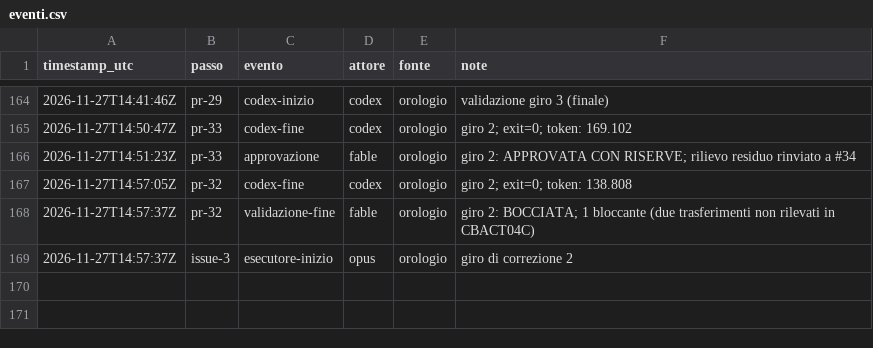
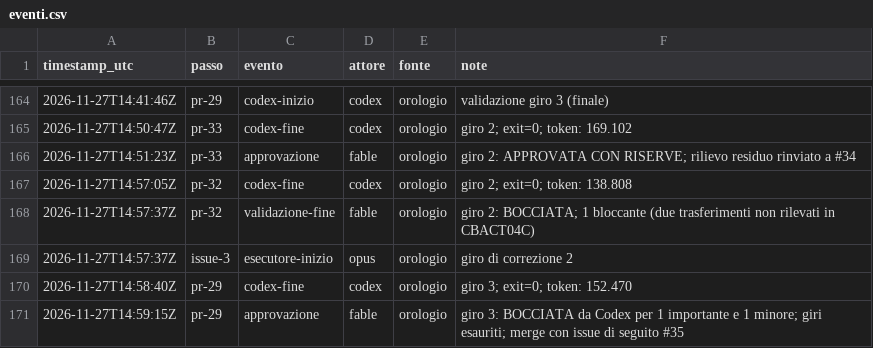
Before and after one commit to ltoscano/men-b-carddemo-java, a CSV file: paper/data/eventi.csv, drawn as a sheet; only a part is shown, gaps mark what is left out.

```diff
--- a/paper/data/eventi.csv
+++ b/paper/data/eventi.csv
@@ -169 +169,3 @@ timestamp_utc,passo,evento,attore,fonte,note
 2026-11-27T14:57:37Z,issue-3,esecutore-inizio,opus,orologio,giro di correzione 2
+2026-11-27T14:58:40Z,pr-29,codex-fine,codex,orologio,giro 3; exit=0; token: 152.470
+2026-11-27T14:59:15Z,pr-29,approvazione,fable,orologio,giro 3: BOCCIATA da Codex per 1 importante e 1 minore; giri esauriti; merge con issue di seguito #35
```
Also changed, not shown: 2 other files.
